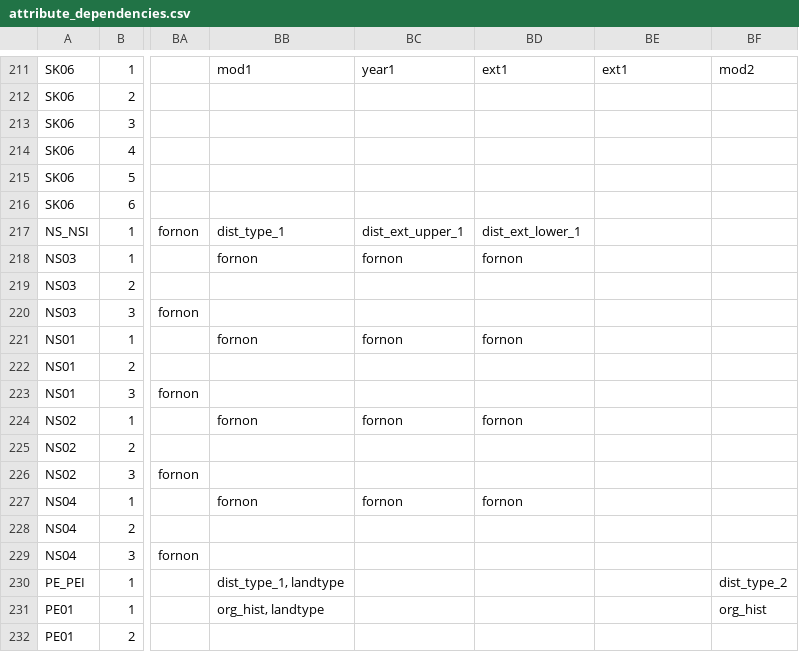
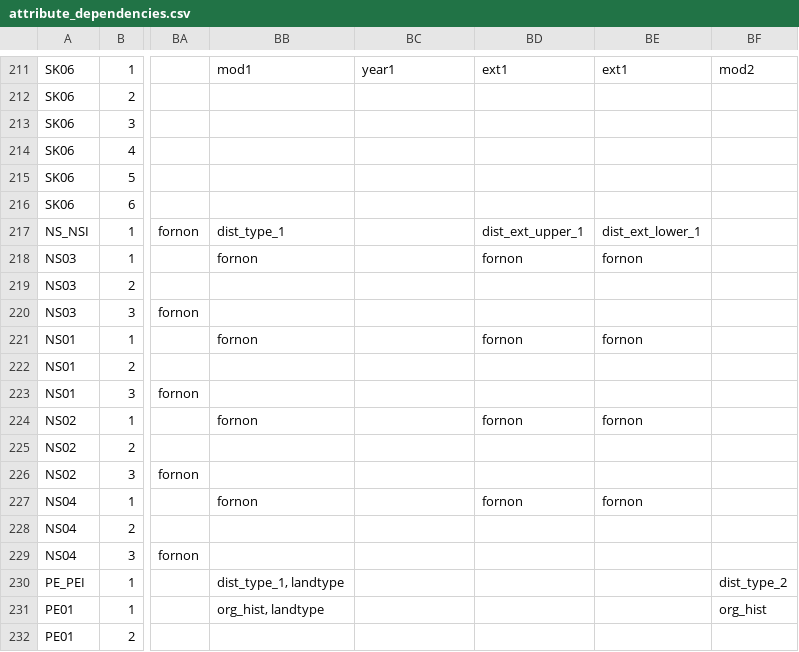
Before and after one commit to zkinvig/CASFRI-zoe, a CSV file: translation/tables/attribute_dependencies.csv, drawn as a sheet; only a part is shown, gaps mark what is left out; the diff names each change by its address in the sheet, - before the commit and + after, or states it on an @@ line.

Commit message:
fix NS disturbance mapping, shift dist_ext mappings to proper columns (previously ext_upper was in year1)

```diff
--- a/translation/tables/attribute_dependencies.csv
+++ b/translation/tables/attribute_dependencies.csv
-BC217: dist_ext_upper_1
+BC217: (empty)
-BD217: dist_ext_lower_1
+BD217: dist_ext_upper_1
-BE217: (empty)
+BE217: dist_ext_lower_1
-BC218: fornon
+BC218: (empty)
-BE218: (empty)
+BE218: fornon
-BC221: fornon
+BC221: (empty)
-BE221: (empty)
+BE221: fornon
-BC224: fornon
+BC224: (empty)
-BE224: (empty)
+BE224: fornon
-BC227: fornon
+BC227: (empty)
-BE227: (empty)
+BE227: fornon
```
